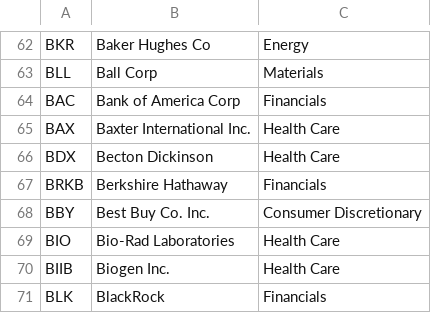
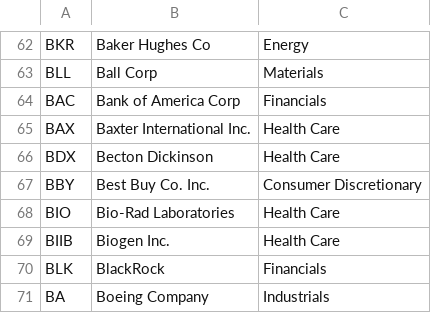
Before and after one commit to adgeli/Building_a_Medium_to_Long_Term_Profitable_Portfolio, a CSV file: resources/stock_symbols.csv, drawn as a sheet; only a part is shown, gaps mark what is left out; the shorter side is filled out with more unchanged rows; the diff names each change by its address in the sheet, - before the commit and + after, or states it on an @@ line.

```diff
--- a/resources/stock_symbols.csv
+++ b/resources/stock_symbols.csv
-row 67: BRKB | Berkshire Hathaway | Financials
```
Also changed, not shown: 5 other files.
